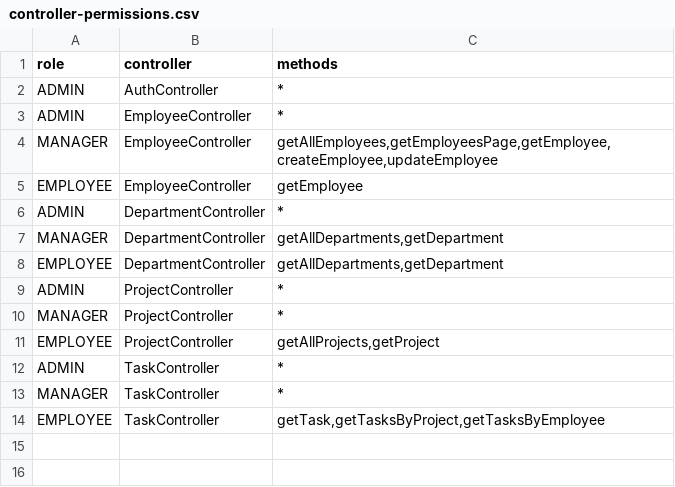
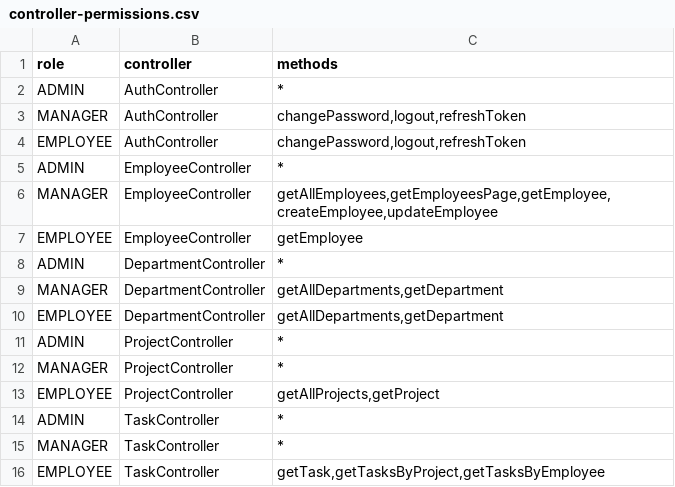
Before and after one commit to naveensathya7/workforce-management, a CSV file: src/main/resources/data/controller-permissions.csv, drawn as a sheet.

Commit message:
Token version added

```diff
--- a/src/main/resources/data/controller-permissions.csv
+++ b/src/main/resources/data/controller-permissions.csv
@@ -2,2 +2,4 @@ role,controller,methods
 ADMIN,AuthController,*
+MANAGER,AuthController,"changePassword,logout,refreshToken"
+EMPLOYEE,AuthController,"changePassword,logout,refreshToken"
 ADMIN,EmployeeController,*
```
Also changed, not shown: 7 other files.
